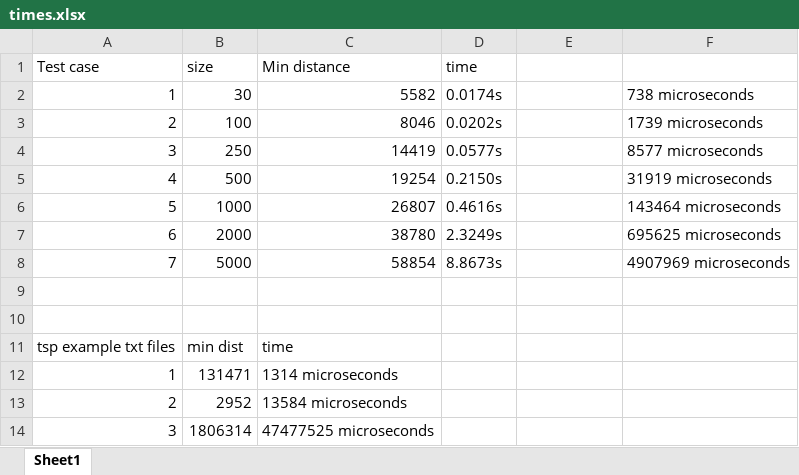
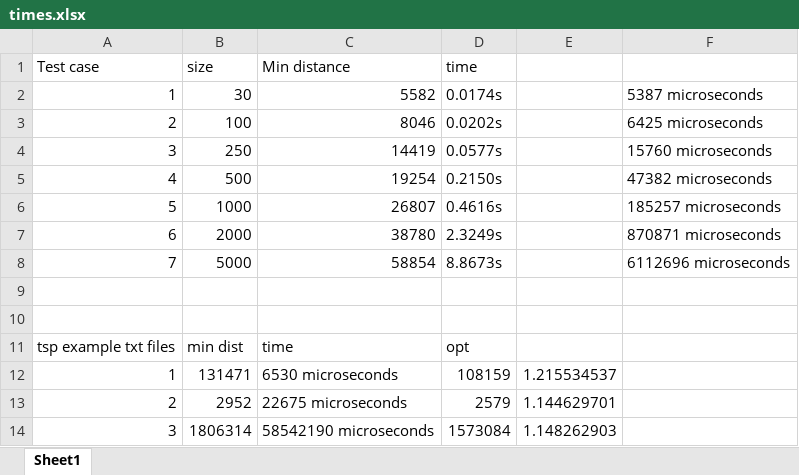
Before and after one commit to gwilsonIII/CS325-Group29-TSP, an Excel workbook: times.xlsx, sheet Sheet1, drawn as a sheet; values as stored, in another font and other column widths than the file's, no borders; table styles not drawn; the diff names each change by its address in the sheet, - before the commit and + after, or states it on an @@ line.

```diff
--- a/times.xlsx (sheet Sheet1)
+++ b/times.xlsx (sheet Sheet1)
-F2: 738 microseconds
+F2: 5387 microseconds
-F3: 1739 microseconds
+F3: 6425 microseconds
-F4: 8577 microseconds
+F4: 15760 microseconds
-F5: 31919 microseconds
+F5: 47382 microseconds
-F6: 143464 microseconds
+F6: 185257 microseconds
-F7: 695625 microseconds
+F7: 870871 microseconds
-F8: 4907969 microseconds
+F8: 6112696 microseconds
-D11 (time): (empty)
+D11 (time): opt
-C12 (Min distance): 1314 microseconds
+C12 (Min distance): 6530 microseconds
-D12 (time): (empty)
+D12 (time): 108159
-E12: (empty)
+E12: 1.215534537
-C13 (Min distance): 13584 microseconds
+C13 (Min distance): 22675 microseconds
-D13 (time): (empty)
+D13 (time): 2579
-E13: (empty)
+E13: 1.144629701
-C14 (Min distance): 47477525 microseconds
+C14 (Min distance): 58542190 microseconds
-D14 (time): (empty)
+D14 (time): 1573084
-E14: (empty)
+E14: 1.148262903
```
Also changed, not shown: 1 other file.
